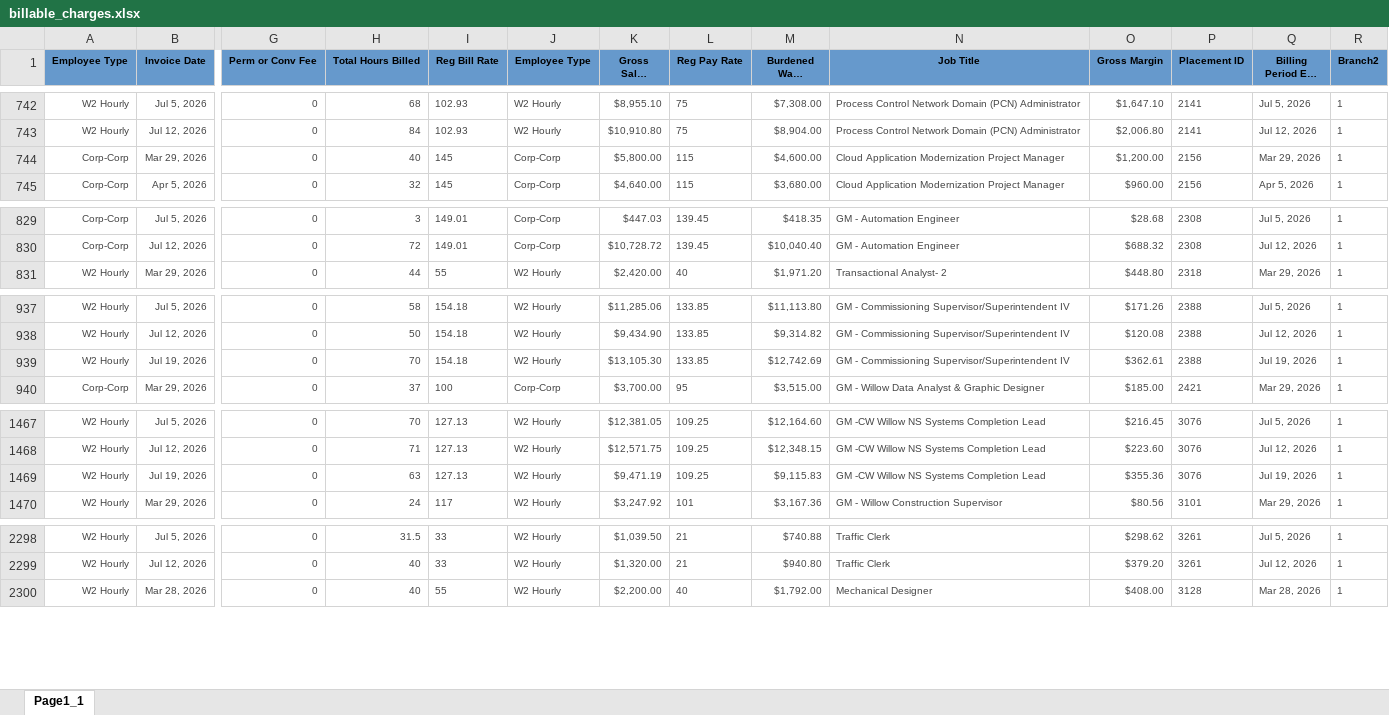
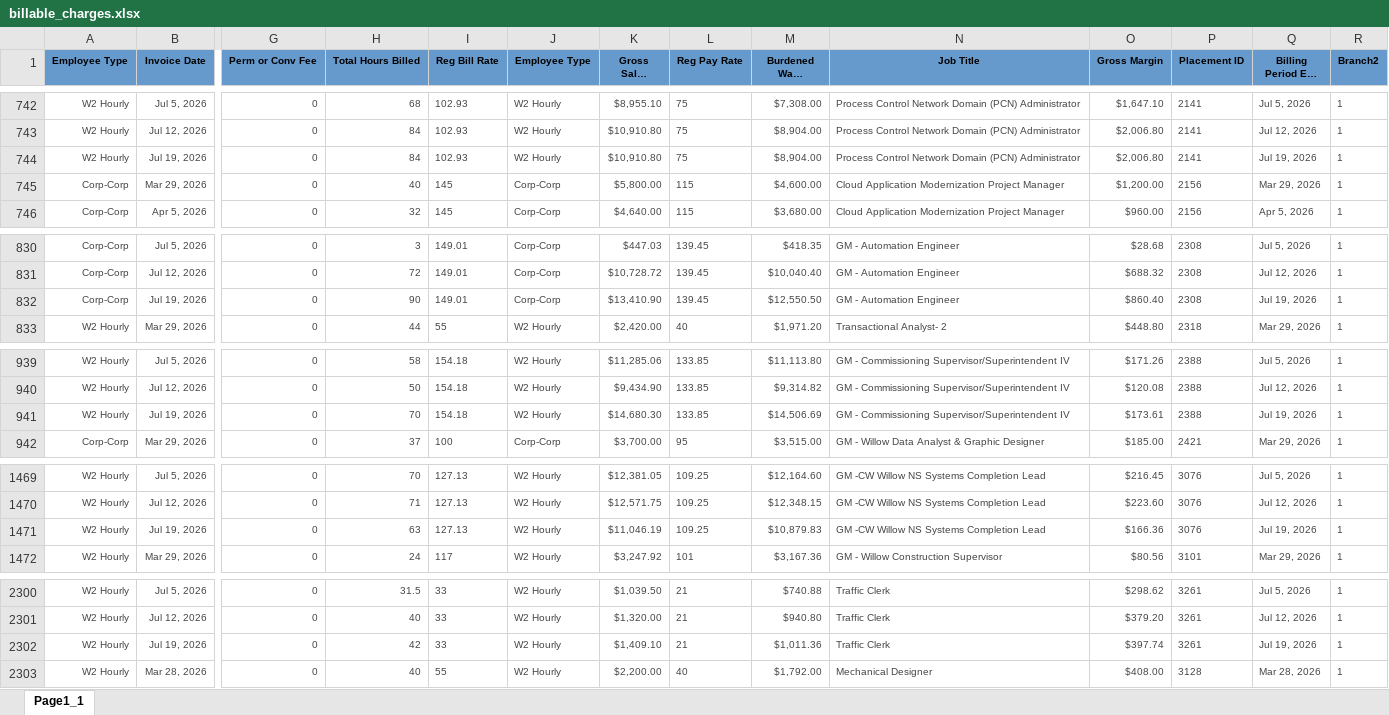
Before and after one commit to Pwilson37OTS/oaktree-invoice-reconciler, an Excel workbook: data/billable_charges.xlsx, sheet Page1_1, drawn as a sheet; only a part is shown, gaps mark what is left out; long unchanged cells end in …; values as stored, in another font and other column widths than the file's, no borders; addresses are those after the commit; rows hold the shown columns only; the diff names each change by its address in the sheet, - before the commit and + after, or states it on an @@ line.

```diff
--- a/data/billable_charges.xlsx (sheet Page1_1)
+++ b/data/billable_charges.xlsx (sheet Page1_1)
+row 744: W2 Hourly | Jul 19, 2026 | 0 | 84 | 102.93 | W2 Hourly | $10,910.80 | 75 | $8,904.00 | Process Control Network Domain (PCN) Administrator | $2,006.80 | 2141 | Jul 19, 2026 | 1
+row 832: Corp-Corp | Jul 19, 2026 | 0 | 90 | 149.01 | Corp-Corp | $13,410.90 | 139.45 | $12,550.50 | GM - Automation Engineer | $860.40 | 2308 | Jul 19, 2026 | 1
-K941 (Gross Sales Amount): $13,105.30
+K941 (Gross Sales Amount): $14,680.30
-M941 (Burdened Wage Amount): $12,742.69
+M941 (Burdened Wage Amount): $14,506.69
-O941 (Gross Margin): $362.61
+O941 (Gross Margin): $173.61
-K1471 (Gross Sales Amount): $9,471.19
+K1471 (Gross Sales Amount): $11,046.19
-M1471 (Burdened Wage Amount): $9,115.83
+M1471 (Burdened Wage Amount): $10,879.83
-O1471 (Gross Margin): $355.36
+O1471 (Gross Margin): $166.36
+row 2302: W2 Hourly | Jul 19, 2026 | 0 | 42 | 33 | W2 Hourly | $1,409.10 | 21 | $1,011.36 | Traffic Clerk | $397.74 | 3261 | Jul 19, 2026 | 1
```
Also changed, not shown: data/audit_rev_ots.xlsx, data/billable_charges_CTS.xlsx.
